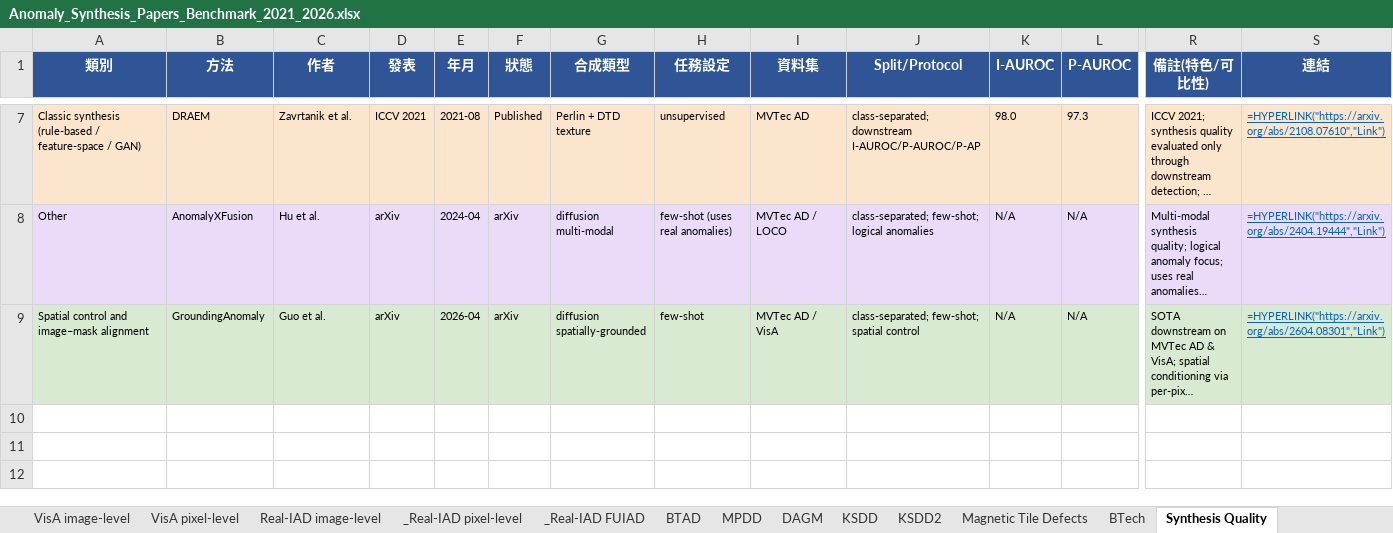
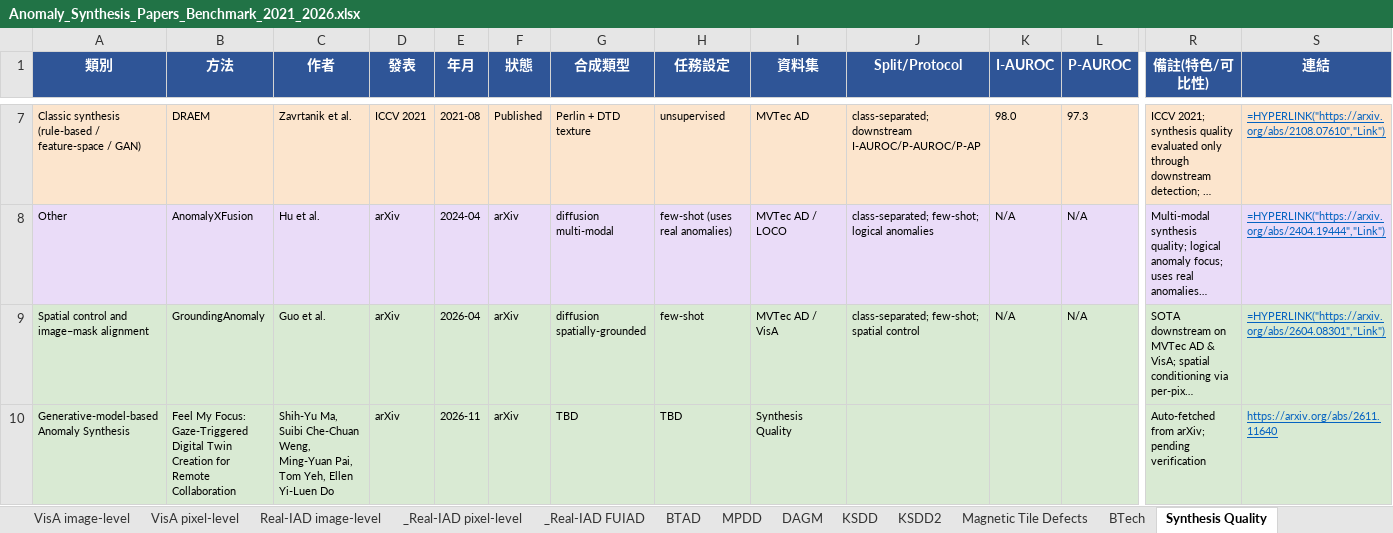
Before and after one commit to 112378074/NTUT-IVI-Lab--SOTA-Literature-Viewer, an Excel workbook: Anomaly_Synthesis_Papers_Benchmark_2021_2026.xlsx, sheet Synthesis Quality, drawn as a sheet; only a part is shown, gaps mark what is left out; long unchanged cells end in …; values as stored, in another font and other column widths than the file's, no borders; formulas without a stored value are shown as written; rows hold the shown columns only; the diff names each change by its address in the sheet, - before the commit and + after, or states it on an @@ line.

```diff
--- a/Anomaly_Synthesis_Papers_Benchmark_2021_2026.xlsx (sheet Synthesis Quality)
+++ b/Anomaly_Synthesis_Papers_Benchmark_2021_2026.xlsx (sheet Synthesis Quality)
+row 10: Generative-model-based Anomaly Synthesis | Feel My Focus: Gaze-Triggered Digital Twin Creation for Remote Collaboration | Shih-Yu Ma, Suibi Che-Chuan Weng, Ming-Yuan Pai, Tom Yeh, Ellen Yi-Luen Do | arXiv | 2026-11 | arXiv | TBD | TBD | Synthesis Quality |  |  |  | Auto-fetched from arXiv; pending verification | https://arxiv.org/abs/2611.11640
```
Also changed, not shown: sheet AS all papers, sheet MVTec AD image-level, AnomalyDetection_Papers_Summary_v10_20260425.xlsx, Image_Classification_Papers_Ranking_2021_2026.xlsx, 4 other files.
